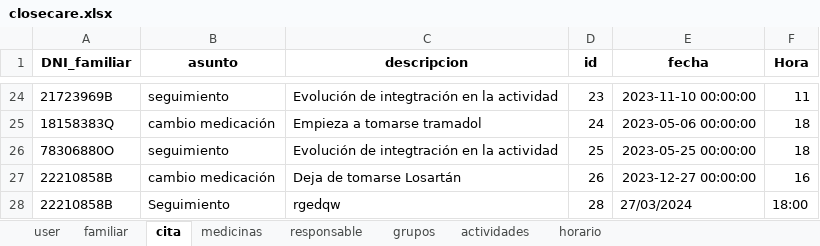
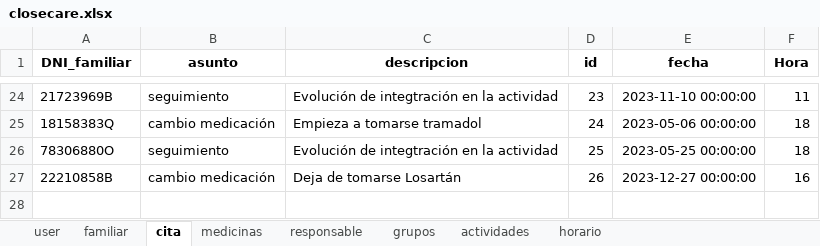
Before and after one commit to closecarefundation/PY-to-APK, an Excel workbook: closecare.xlsx, sheet cita, drawn as a sheet; only a part is shown, gaps mark what is left out; values as stored, in another font and other column widths than the file's, no borders; the diff names each change by its address in the sheet, - before the commit and + after, or states it on an @@ line.

Commit message:
Eliminar cita/s

```diff
--- a/closecare.xlsx (sheet cita)
+++ b/closecare.xlsx (sheet cita)
-row 28: 22210858B | Seguimiento | rgedqw | 28 | 27/03/2024 | 18:00
```
